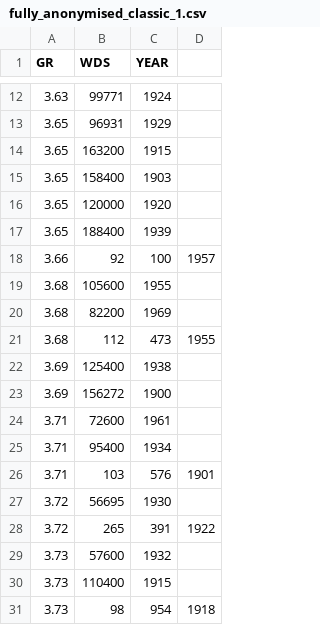
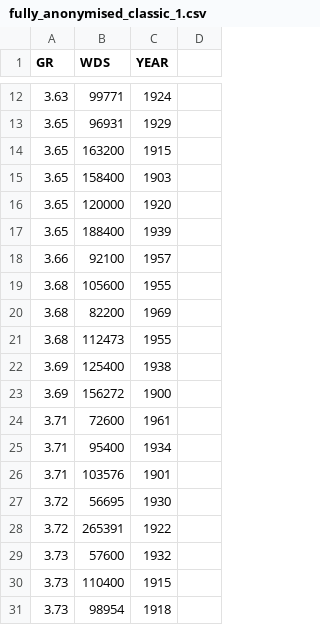
Before and after one commit to patRyserWelch8/DataSHIELD.eRUM.2020, a CSV file: TutorialAnonymised/data/fully_anonymised_classic_1.csv, drawn as a sheet; only a part is shown, gaps mark what is left out.

```diff
--- a/TutorialAnonymised/data/fully_anonymised_classic_1.csv
+++ b/TutorialAnonymised/data/fully_anonymised_classic_1.csv
@@ -17,6 +17,6 @@ GR,WDS,YEAR
 3.65,188400,1939
-3.66,92,100,1957
+3.66,92100,1957
 3.68,105600,1955
 3.68,82200,1969
-3.68,112,473,1955
+3.68,112473,1955
 3.69,125400,1938
@@ -25,7 +25,7 @@ GR,WDS,YEAR
 3.71,95400,1934
-3.71,103,576,1901
+3.71,103576,1901
 3.72,56695,1930
-3.72,265,391,1922
+3.72,265391,1922
 3.73,57600,1932
 3.73,110400,1915
-3.73,98,954,1918
+3.73,98954,1918
```
Also changed, not shown: TutorialAnonymised/data/anonymised_classic_1.csv, TutorialAnonymised/data/synth_classic_1.csv, 5 other files.
